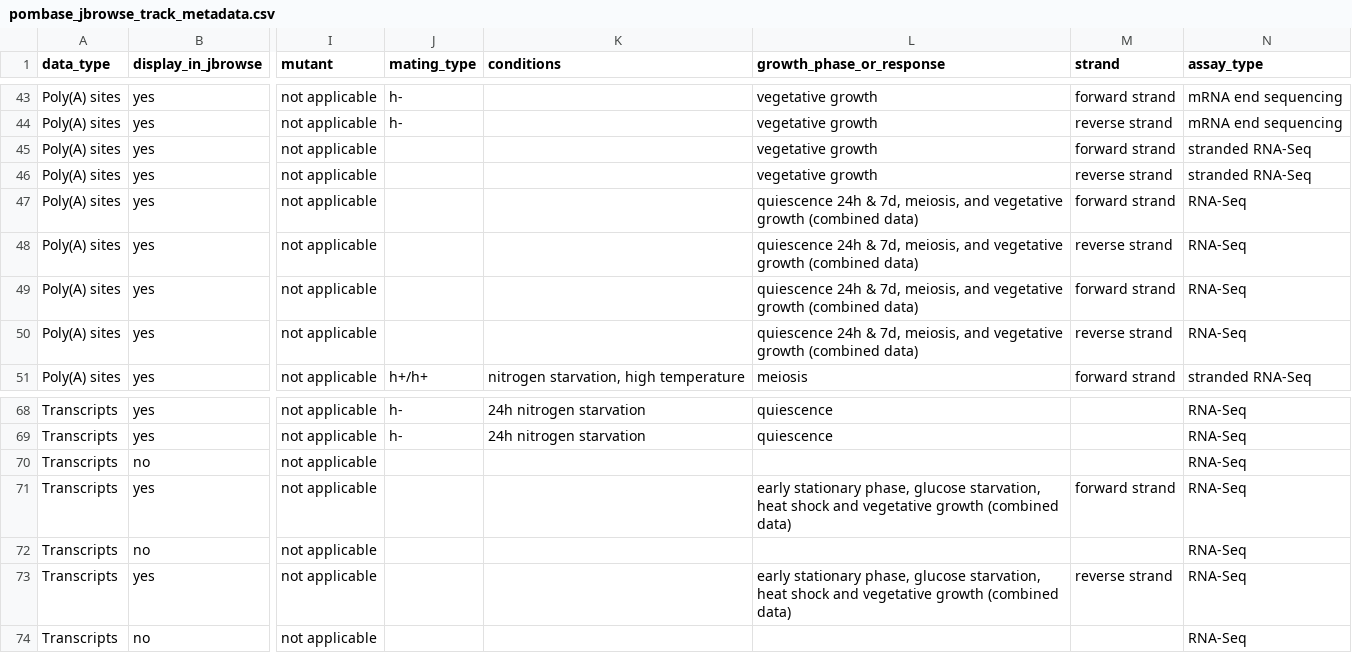
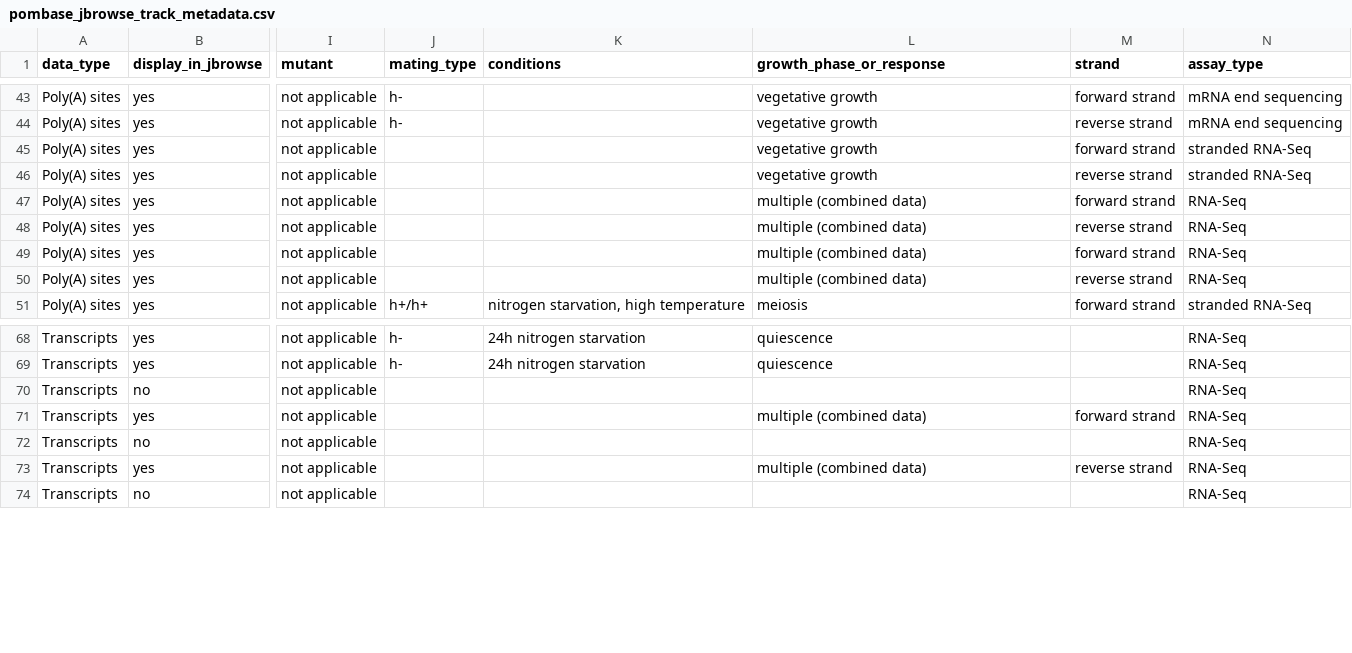
Before and after one commit to pombase/pombase-config, a CSV file: website/pombase_jbrowse_track_metadata.csv, drawn as a sheet; only a part is shown, gaps mark what is left out; the diff names each change by its address in the sheet, - before the commit and + after, or states it on an @@ line.

Commit message:
Update pombase_jbrowse_track_metadata.csv

```diff
--- a/website/pombase_jbrowse_track_metadata.csv
+++ b/website/pombase_jbrowse_track_metadata.csv
-L47:L50 (growth_phase_or_response): quiescence 24h & 7d, meiosis, and vegetative growth (combined data)
+L47:L50 (growth_phase_or_response): multiple (combined data)
-L71 (growth_phase_or_response): early stationary phase, glucose starvation, heat shock and vegetative growth (combined data)
+L71 (growth_phase_or_response): multiple (combined data)
-L73 (growth_phase_or_response): early stationary phase, glucose starvation, heat shock and vegetative growth (combined data)
+L73 (growth_phase_or_response): multiple (combined data)
```
